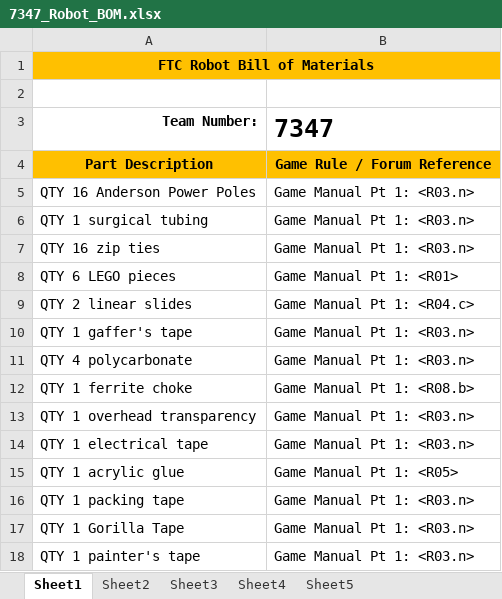
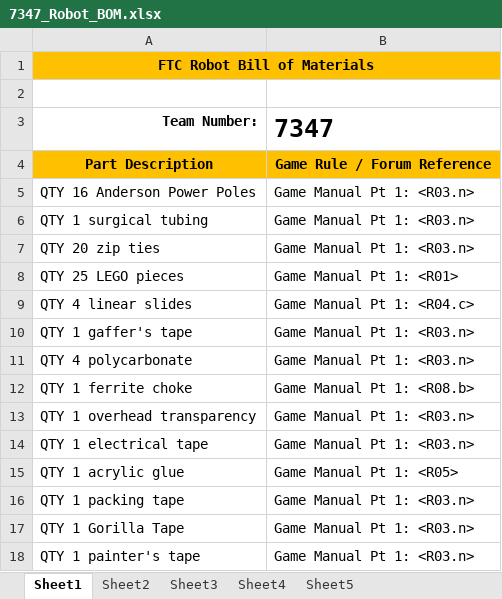
Before and after one commit to FTC7347/2015-Documentation, an Excel workbook: 7347_Robot_BOM.xlsx, sheet Sheet1, drawn as a sheet; values as stored, in another font and other column widths than the file's, no borders; the diff names each change by its address in the sheet, - before the commit and + after, or states it on an @@ line.

```diff
--- a/7347_Robot_BOM.xlsx (sheet Sheet1)
+++ b/7347_Robot_BOM.xlsx (sheet Sheet1)
-A7: QTY 16 zip ties
+A7: QTY 20 zip ties
-A8: QTY 6 LEGO pieces
+A8: QTY 25 LEGO pieces
-A9: QTY 2 linear slides
+A9: QTY 4 linear slides
```
Also changed, not shown: 1 other file.
